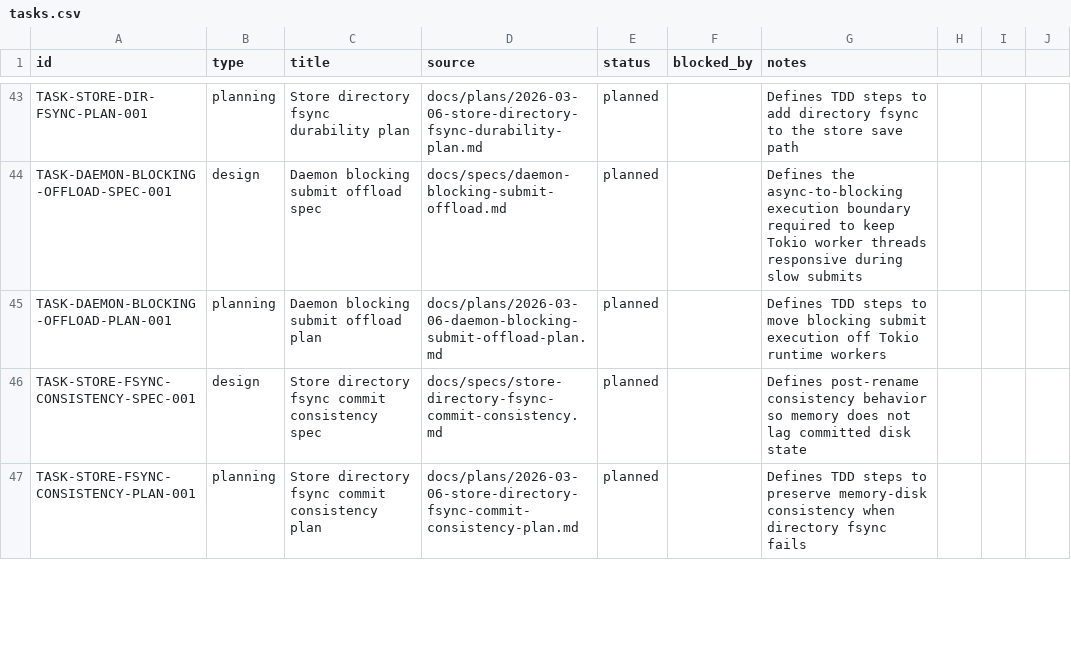
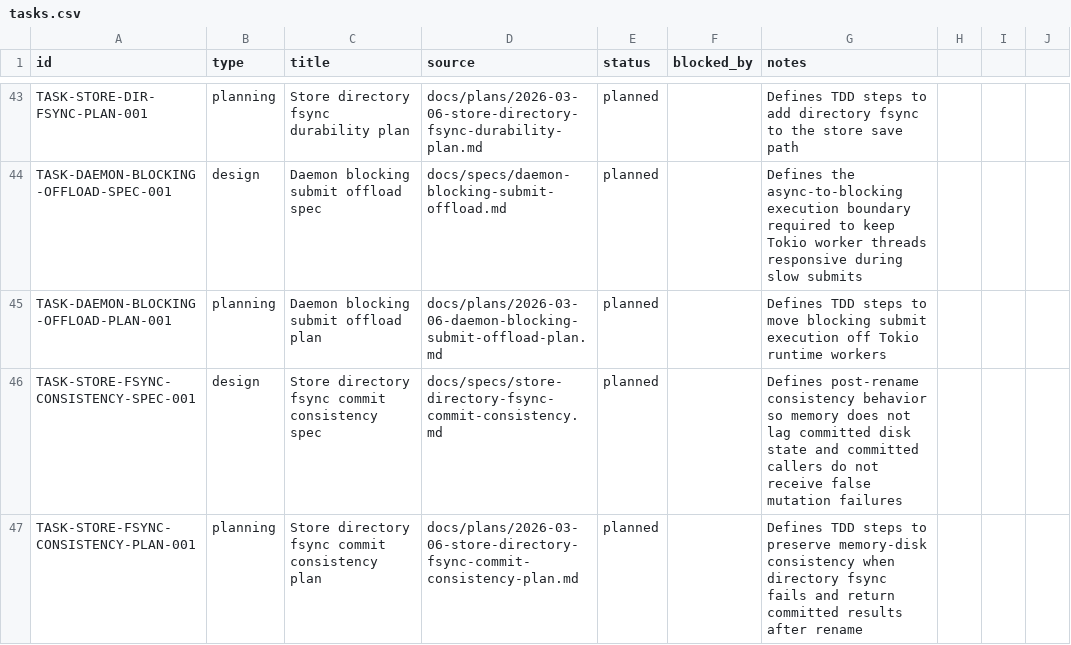
Before and after one commit to dikini/sharo, a CSV file: docs/tasks/tasks.csv, drawn as a sheet; only a part is shown, gaps mark what is left out; the diff covers the shown part only.

Commit message:
fix: finalize review remediation failure semantics

```diff
--- a/docs/tasks/tasks.csv
+++ b/docs/tasks/tasks.csv
@@ -45,3 +45,3 @@ TASK-DAEMON-BLOCKING-OFFLOAD-SPEC-001,design,Daemon blocking submit offload spec
 TASK-DAEMON-BLOCKING-OFFLOAD-PLAN-001,planning,Daemon blocking submit offload plan,docs/plans/2026-03-06-daemon-blocking-submit-offload-plan.md,planned,,Defines TDD steps to move blocking submit execution off Tokio runtime workers
-TASK-STORE-FSYNC-CONSISTENCY-SPEC-001,design,Store directory fsync commit consistency spec,docs/specs/store-directory-fsync-commit-consistency.md,planned,,Defines post-rename consistency behavior so memory does not lag committed disk state
-TASK-STORE-FSYNC-CONSISTENCY-PLAN-001,planning,Store directory fsync commit consistency plan,docs/plans/2026-03-06-store-directory-fsync-commit-consistency-plan.md,planned,,Defines TDD steps to preserve memory-disk consistency when directory fsync fails
+TASK-STORE-FSYNC-CONSISTENCY-SPEC-001,design,Store directory fsync commit consistency spec,docs/specs/store-directory-fsync-commit-consistency.md,planned,,Defines post-rename consistency behavior so memory does not lag committed disk state and committed callers do not receive false mutation failures
+TASK-STORE-FSYNC-CONSISTENCY-PLAN-001,planning,Store directory fsync commit consistency plan,docs/plans/2026-03-06-store-directory-fsync-commit-consistency-plan.md,planned,,Defines TDD steps to preserve memory-disk consistency when directory fsync fails and return committed results after rename
```
Also changed, not shown: 2 edited cells elsewhere in this file, 8 other files.
